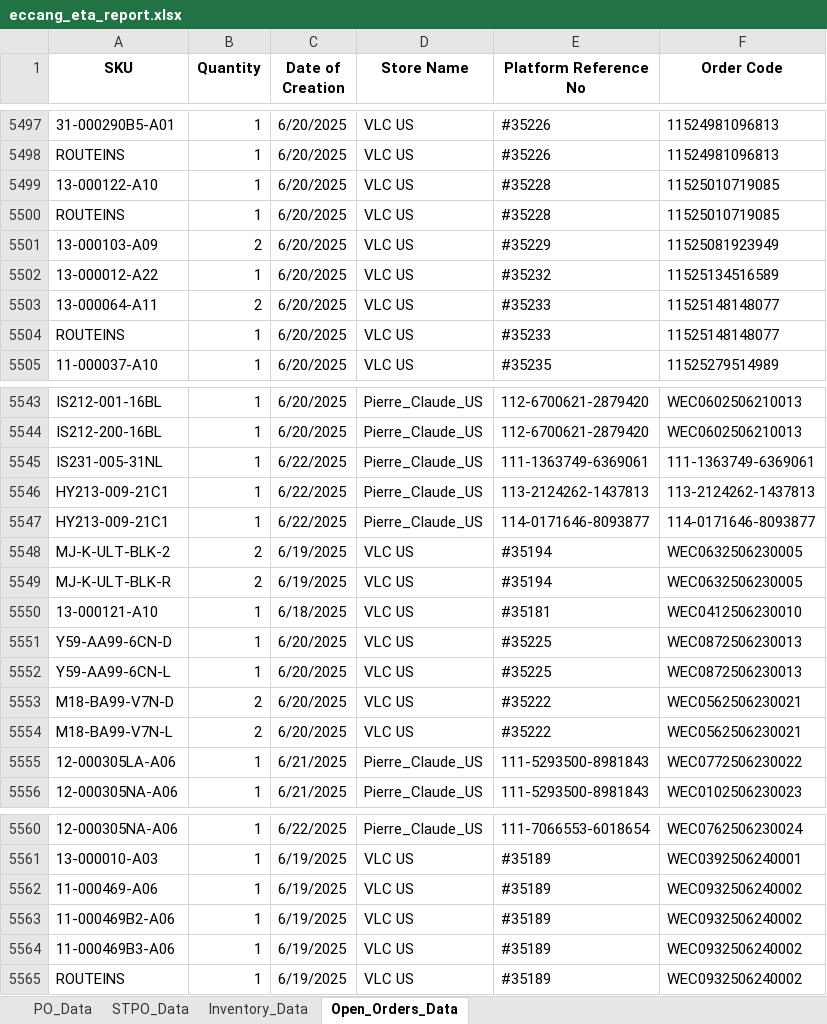
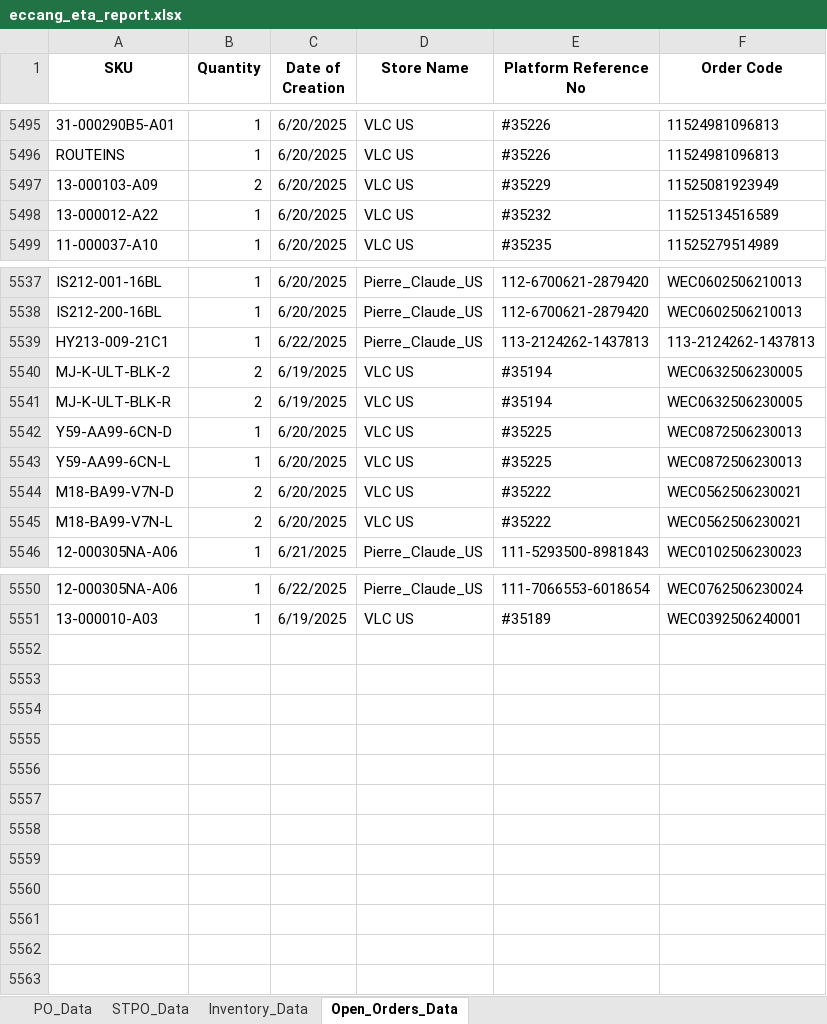
Before and after one commit to tom-valencia/eta-eccang-report, an Excel workbook: eccang_eta_report.xlsx, sheet Open_Orders_Data, drawn as a sheet; only a part is shown, gaps mark what is left out; values as stored, in another font and other column widths than the file's, no borders; removed rows and columns are numbered as before the commit, all else as after; the diff covers the shown part only; the diff names each change by its address in the sheet, - before the commit and + after, or states it on an @@ line.

```diff
--- a/eccang_eta_report.xlsx (sheet Open_Orders_Data)
+++ b/eccang_eta_report.xlsx (sheet Open_Orders_Data)
-row 5499: 13-000122-A10 | 1 | 6/20/2025 | VLC US | #35228 | 11525010719085
-row 5500: ROUTEINS | 1 | 6/20/2025 | VLC US | #35228 | 11525010719085
-row 5503: 13-000064-A11 | 2 | 6/20/2025 | VLC US | #35233 | 11525148148077
-row 5504: ROUTEINS | 1 | 6/20/2025 | VLC US | #35233 | 11525148148077
-row 5545: IS231-005-31NL | 1 | 6/22/2025 | Pierre_Claude_US | 111-1363749-6369061 | 111-1363749-6369061
-row 5547: HY213-009-21C1 | 1 | 6/22/2025 | Pierre_Claude_US | 114-0171646-8093877 | 114-0171646-8093877
-row 5550: 13-000121-A10 | 1 | 6/18/2025 | VLC US | #35181 | WEC0412506230010
-row 5555: 12-000305LA-A06 | 1 | 6/21/2025 | Pierre_Claude_US | 111-5293500-8981843 | WEC0772506230022
-row 5562: 11-000469-A06 | 1 | 6/19/2025 | VLC US | #35189 | WEC0932506240002
-row 5563: 11-000469B2-A06 | 1 | 6/19/2025 | VLC US | #35189 | WEC0932506240002
-row 5564: 11-000469B3-A06 | 1 | 6/19/2025 | VLC US | #35189 | WEC0932506240002
-row 5565: ROUTEINS | 1 | 6/19/2025 | VLC US | #35189 | WEC0932506240002
```
Also changed, not shown: 2 added rows and 4 removed rows elsewhere in this sheet, sheet Inventory_Data, sheet PO_Data.
